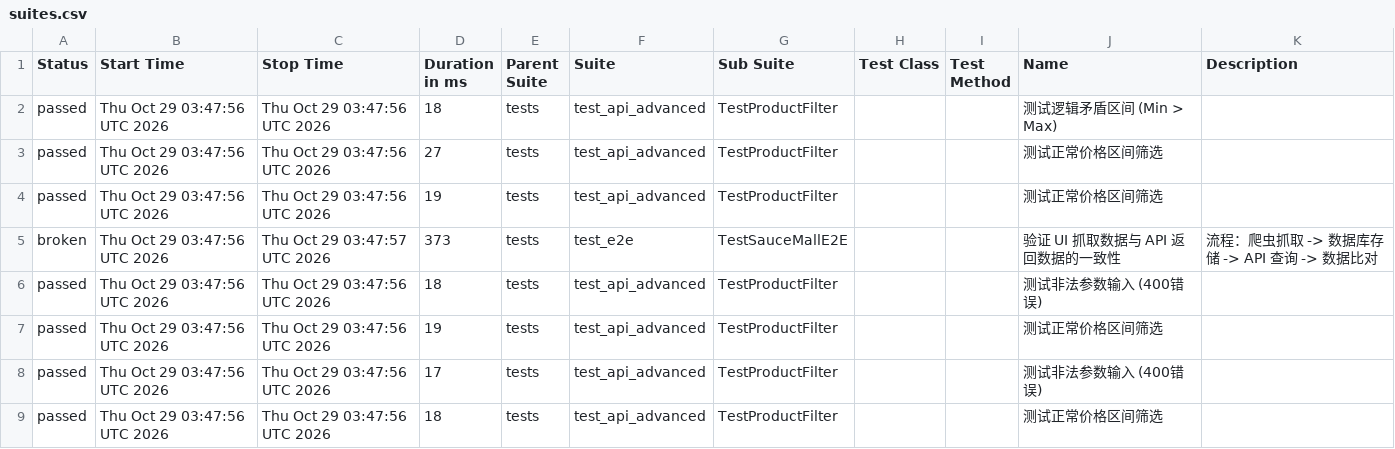
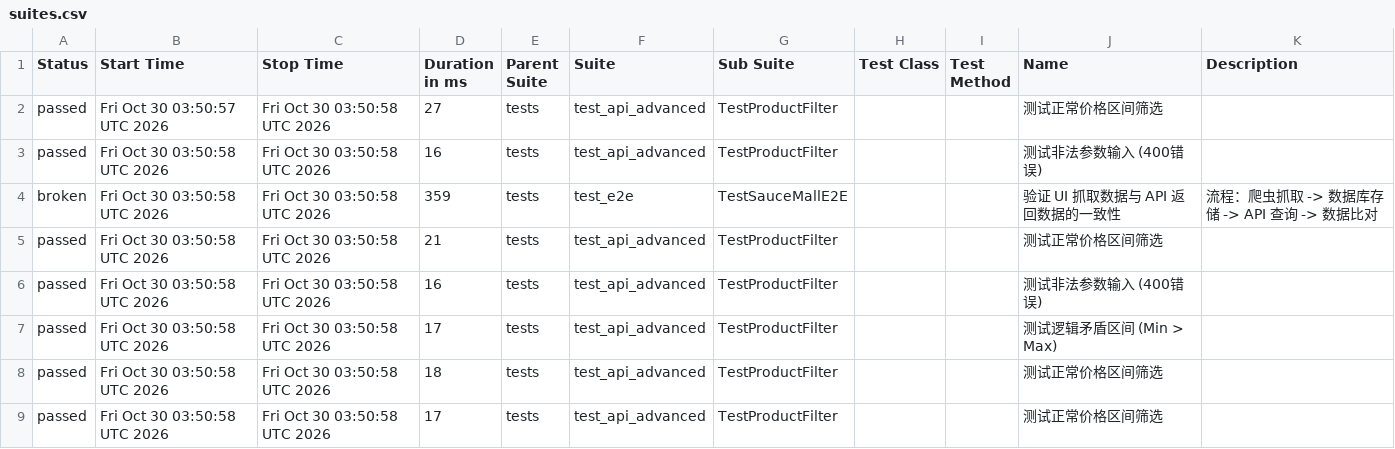
Before and after one commit to Junx20710/SauceMall-Monitor, a CSV file: data/suites.csv, drawn as a sheet.

```diff
--- a/data/suites.csv
+++ b/data/suites.csv
@@ -1,9 +1,9 @@
 "Status","Start Time","Stop Time","Duration in ms","Parent Suite","Suite","Sub Suite","Test Class","Test Method","Name","Description"
-"passed","Thu Oct 29 03:47:56 UTC 2026","Thu Oct 29 03:47:56 UTC 2026","18","tests","test_api_advanced","TestProductFilter","","","测试逻辑矛盾区间 (Min > Max)",""
-"passed","Thu Oct 29 03:47:56 UTC 2026","Thu Oct 29 03:47:56 UTC 2026","27","tests","test_api_advanced","TestProductFilter","","","测试正常价格区间筛选",""
-"passed","Thu Oct 29 03:47:56 UTC 2026","Thu Oct 29 03:47:56 UTC 2026","19","tests","test_api_advanced","TestProductFilter","","","测试正常价格区间筛选",""
-"broken","Thu Oct 29 03:47:56 UTC 2026","Thu Oct 29 03:47:57 UTC 2026","373","tests","test_e2e","TestSauceMallE2E","","","验证 UI 抓取数据与 API 返回数据的一致性","流程：爬虫抓取 -> 数据库存储 -> API 查询 -> 数据比对"
-"passed","Thu Oct 29 03:47:56 UTC 2026","Thu Oct 29 03:47:56 UTC 2026","18","tests","test_api_advanced","TestProductFilter","","","测试非法参数输入 (400错误)",""
-"passed","Thu Oct 29 03:47:56 UTC 2026","Thu Oct 29 03:47:56 UTC 2026","19","tests","test_api_advanced","TestProductFilter","","","测试正常价格区间筛选",""
-"passed","Thu Oct 29 03:47:56 UTC 2026","Thu Oct 29 03:47:56 UTC 2026","17","tests","test_api_advanced","TestProductFilter","","","测试非法参数输入 (400错误)",""
-"passed","Thu Oct 29 03:47:56 UTC 2026","Thu Oct 29 03:47:56 UTC 2026","18","tests","test_api_advanced","TestProductFilter","","","测试正常价格区间筛选",""
+"passed","Fri Oct 30 03:50:57 UTC 2026","Fri Oct 30 03:50:58 UTC 2026","27","tests","test_api_advanced","TestProductFilter","","","测试正常价格区间筛选",""
+"passed","Fri Oct 30 03:50:58 UTC 2026","Fri Oct 30 03:50:58 UTC 2026","16","tests","test_api_advanced","TestProductFilter","","","测试非法参数输入 (400错误)",""
+"broken","Fri Oct 30 03:50:58 UTC 2026","Fri Oct 30 03:50:58 UTC 2026","359","tests","test_e2e","TestSauceMallE2E","","","验证 UI 抓取数据与 API 返回数据的一致性","流程：爬虫抓取 -> 数据库存储 -> API 查询 -> 数据比对"
+"passed","Fri Oct 30 03:50:58 UTC 2026","Fri Oct 30 03:50:58 UTC 2026","21","tests","test_api_advanced","TestProductFilter","","","测试正常价格区间筛选",""
+"passed","Fri Oct 30 03:50:58 UTC 2026","Fri Oct 30 03:50:58 UTC 2026","16","tests","test_api_advanced","TestProductFilter","","","测试非法参数输入 (400错误)",""
+"passed","Fri Oct 30 03:50:58 UTC 2026","Fri Oct 30 03:50:58 UTC 2026","17","tests","test_api_advanced","TestProductFilter","","","测试逻辑矛盾区间 (Min > Max)",""
+"passed","Fri Oct 30 03:50:58 UTC 2026","Fri Oct 30 03:50:58 UTC 2026","18","tests","test_api_advanced","TestProductFilter","","","测试正常价格区间筛选",""
+"passed","Fri Oct 30 03:50:58 UTC 2026","Fri Oct 30 03:50:58 UTC 2026","17","tests","test_api_advanced","TestProductFilter","","","测试正常价格区间筛选",""
```
Also changed, not shown: 34 other files.
